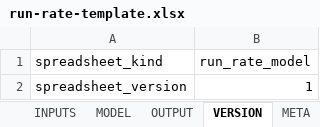
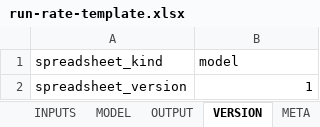
Before and after one commit to konaindev/React-Django, an Excel workbook: xls/templates/run-rate-template.xlsx, sheet VERSION, drawn as a sheet; values as stored, in another font and other column widths than the file's, no borders; 1 other sheet too large or unreadable and not compared; the diff names each change by its address in the sheet, - before the commit and + after, or states it on an @@ line.

```diff
--- a/xls/templates/run-rate-template.xlsx (sheet VERSION)
+++ b/xls/templates/run-rate-template.xlsx (sheet VERSION)
-B1: run_rate_model
+B1: model
```
Also changed, not shown: sheet OUTPUT, xls/templates/deadline-driven-template.xlsx, xls/templates/investment-driven-template.xlsx, 11 other files.
